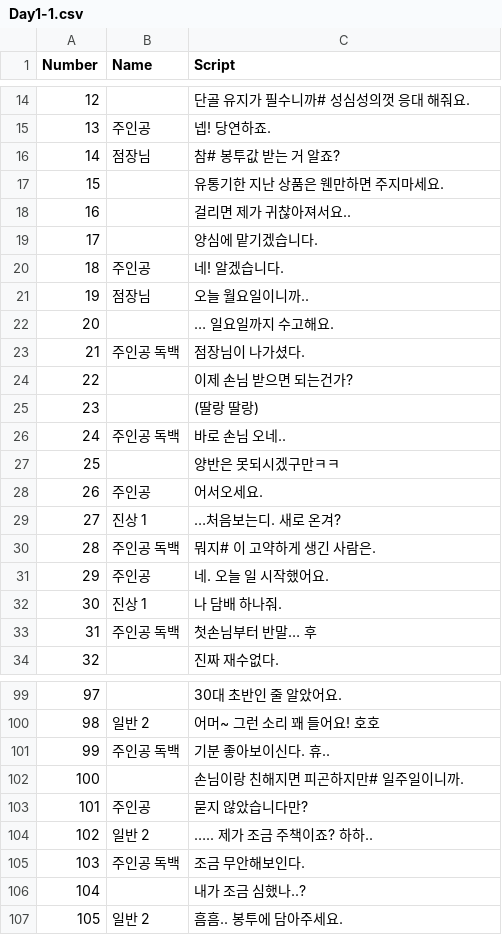
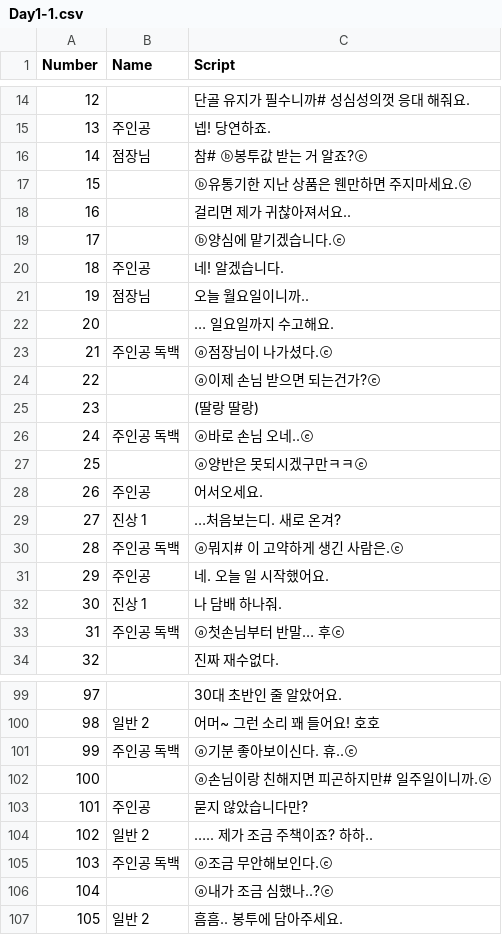
Before and after one commit to TeamOddCS/JS25, a CSV file: Odd_ConvenienceStore/Assets/Resources/Day1-1.csv, drawn as a sheet; only a part is shown, gaps mark what is left out; the diff covers the shown part only.

```diff
--- a/Odd_ConvenienceStore/Assets/Resources/Day1-1.csv
+++ b/Odd_ConvenienceStore/Assets/Resources/Day1-1.csv
@@ -15,6 +15,6 @@
 13,주인공,넵! 당연하죠.
-14,점장님,참# 봉투값 받는 거 알죠?
-15,,유통기한 지난 상품은 웬만하면 주지마세요.
+14,점장님,참# ⓑ봉투값 받는 거 알죠?ⓔ
+15,,ⓑ유통기한 지난 상품은 웬만하면 주지마세요.ⓔ
 16,,걸리면 제가 귀찮아져서요..
-17,,양심에 맡기겠습니다.
+17,,ⓑ양심에 맡기겠습니다.ⓔ
 18,주인공,네! 알겠습니다.
@@ -22,13 +22,13 @@
 20,,… 일요일까지 수고해요.
-21,주인공 독백 ,점장님이 나가셨다.
-22,,이제 손님 받으면 되는건가?
+21,주인공 독백 ,ⓐ점장님이 나가셨다.ⓔ
+22,,ⓐ이제 손님 받으면 되는건가?ⓔ
 23,,(딸랑 딸랑)
-24,주인공 독백 ,바로 손님 오네..
-25,,양반은 못되시겠구만ㅋㅋ
+24,주인공 독백 ,ⓐ바로 손님 오네..ⓔ
+25,,ⓐ양반은 못되시겠구만ㅋㅋⓔ
 26,주인공,어서오세요.
 27,진상 1,…처음보는디. 새로 온겨?
-28,주인공 독백 ,뭐지# 이 고약하게 생긴 사람은.
+28,주인공 독백 ,ⓐ뭐지# 이 고약하게 생긴 사람은.ⓔ
 29,주인공,네. 오늘 일 시작했어요.
 30,진상 1 ,나 담배 하나줘.
-31,주인공 독백 ,첫손님부터 반말… 후
+31,주인공 독백 ,ⓐ첫손님부터 반말… 후ⓔ
 32,,진짜 재수없다.
@@ -100,8 +100,8 @@
 98,일반 2 ,어머~ 그런 소리 꽤 들어요! 호호
-99,주인공 독백 ,기분 좋아보이신다. 휴..
-100,,손님이랑 친해지면 피곤하지만# 일주일이니까.
+99,주인공 독백 ,ⓐ기분 좋아보이신다. 휴..ⓔ
+100,,ⓐ손님이랑 친해지면 피곤하지만# 일주일이니까.ⓔ
 101,주인공,묻지 않았습니다만?
 102,일반 2 ,….. 제가 조금 주책이죠? 하하..
-103,주인공 독백,조금 무안해보인다.
-104,,내가 조금 심했나..?
+103,주인공 독백,ⓐ조금 무안해보인다.ⓔ
+104,,ⓐ내가 조금 심했나..?ⓔ
 105,일반 2 ,흠흠.. 봉투에 담아주세요.
```
Also changed, not shown: 11 edited cells elsewhere in this file, Odd_ConvenienceStore/Assets/Resources/Day2-1.csv, Odd_ConvenienceStore/Assets/Resources/Day2-3.csv, 10 other files.
